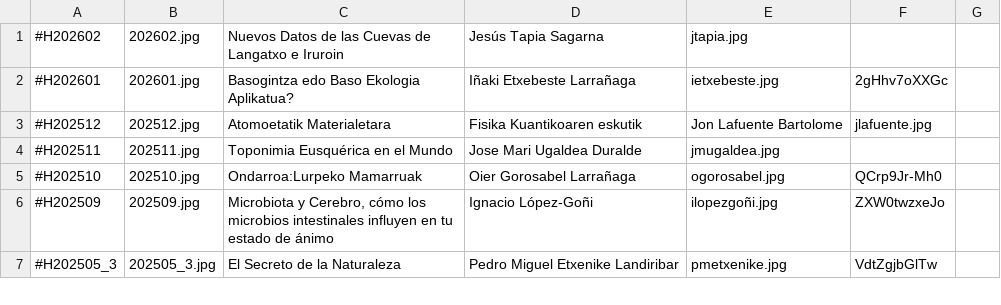
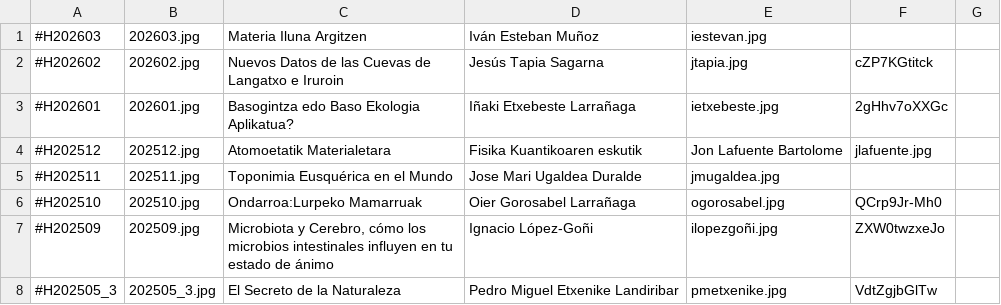
Before and after one commit to zientziarengiltzak/zientziarengiltzak.github.io, a CSV file: Python/hitzaldiak/00_izenburuak.csv, drawn as a sheet; only a part is shown.

Commit message:
Python fitxategien eguneraketa

```diff
--- a/Python/hitzaldiak/00_izenburuak.csv
+++ b/Python/hitzaldiak/00_izenburuak.csv
@@ -1,2 +1,3 @@
-#H202602;202602.jpg;Nuevos Datos de las Cuevas de Langatxo e Iruroin;Jesús Tapia Sagarna;jtapia.jpg
+#H202603;202603.jpg;Materia Iluna Argitzen;Iván Esteban Muñoz;iestevan.jpg
+#H202602;202602.jpg;Nuevos Datos de las Cuevas de Langatxo e Iruroin;Jesús Tapia Sagarna;jtapia.jpg;cZP7KGtitck
 #H202601;202601.jpg;Basogintza edo Baso Ekologia Aplikatua?;Iñaki Etxebeste Larrañaga;ietxebeste.jpg;2gHhv7oXXGc
```
Also changed, not shown: 2 other files.
